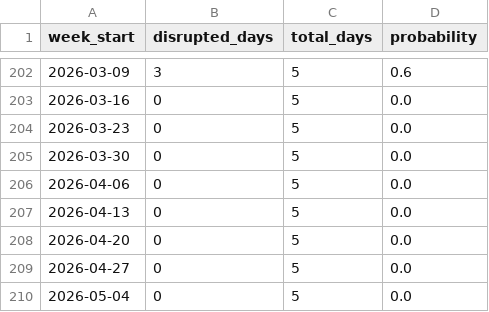
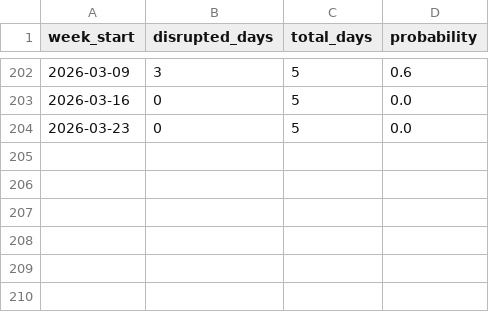
Before and after one commit to rfdearborn/empty, a CSV file: weekly_disruption.csv, drawn as a sheet; only a part is shown, gaps mark what is left out; the diff names each change by its address in the sheet, - before the commit and + after, or states it on an @@ line.

```diff
--- a/weekly_disruption.csv
+++ b/weekly_disruption.csv
-row 205: 2026-03-30 | 0 | 5 | 0.0
-row 206: 2026-04-06 | 0 | 5 | 0.0
-row 207: 2026-04-13 | 0 | 5 | 0.0
-row 208: 2026-04-20 | 0 | 5 | 0.0
-row 209: 2026-04-27 | 0 | 5 | 0.0
-row 210: 2026-05-04 | 0 | 5 | 0.0
```
Also changed, not shown: 2 other files.
